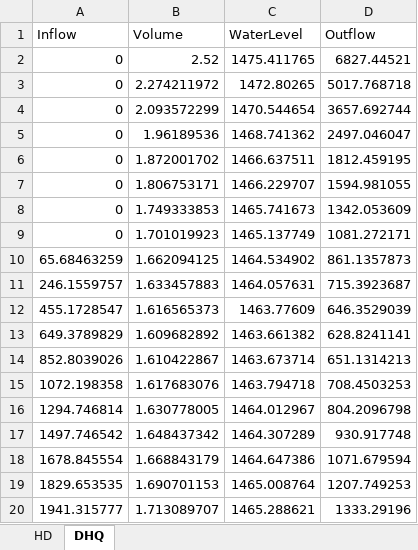
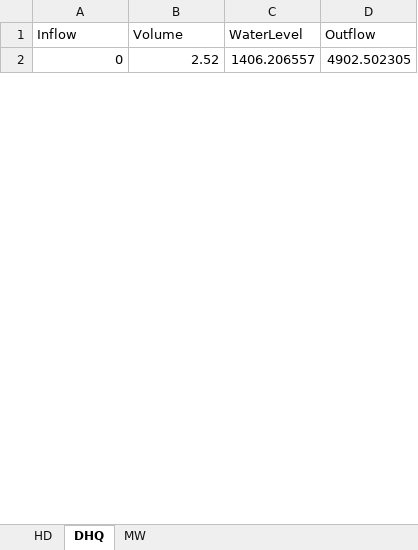
Before and after one commit to leijiang014/FloodControlCalculation, an Excel workbook: FloodControlCalculation/FloodControlResult.xlsx, sheet DHQ, drawn as a sheet; only a part is shown; values as stored, in another font and other column widths than the file's, no borders; removed rows and columns are numbered as before the commit, all else as after; the diff covers the shown part only; the diff names each change by its address in the sheet, - before the commit and + after, or states it on an @@ line.

```diff
--- a/FloodControlCalculation/FloodControlResult.xlsx (sheet DHQ)
+++ b/FloodControlCalculation/FloodControlResult.xlsx (sheet DHQ)
+sheet tab: MW
-C2 (WaterLevel): 1475.411765
+C2 (WaterLevel): 1406.206557
-D2 (Outflow): 6827.44521
+D2 (Outflow): 4902.502305
-row 3: 0 | 2.274211972 | 1472.80265 | 5017.768718
-row 4: 0 | 2.093572299 | 1470.544654 | 3657.692744
-row 5: 0 | 1.96189536 | 1468.741362 | 2497.046047
-row 6: 0 | 1.872001702 | 1466.637511 | 1812.459195
-row 7: 0 | 1.806753171 | 1466.229707 | 1594.981055
-row 8: 0 | 1.749333853 | 1465.741673 | 1342.053609
-row 9: 0 | 1.701019923 | 1465.137749 | 1081.272171
-row 10: 65.68463259 | 1.662094125 | 1464.534902 | 861.1357873
-row 11: 246.1559757 | 1.633457883 | 1464.057631 | 715.3923687
-row 12: 455.1728547 | 1.616565373 | 1463.77609 | 646.3529039
-row 13: 649.3789829 | 1.609682892 | 1463.661382 | 628.8241141
-row 14: 852.8039026 | 1.610422867 | 1463.673714 | 651.1314213
-row 15: 1072.198358 | 1.617683076 | 1463.794718 | 708.4503253
-row 16: 1294.746814 | 1.630778005 | 1464.012967 | 804.2096798
-row 17: 1497.746542 | 1.648437342 | 1464.307289 | 930.917748
-row 18: 1678.845554 | 1.668843179 | 1464.647386 | 1071.679594
-row 19: 1829.653535 | 1.690701153 | 1465.008764 | 1207.749253
-row 20: 1941.315777 | 1.713089707 | 1465.288621 | 1333.29196
```
Also changed, not shown: 28 added rows and 10 removed rows elsewhere in this sheet, FloodControlCalculation/溃坝洪水.xlsx, 4 other files.
